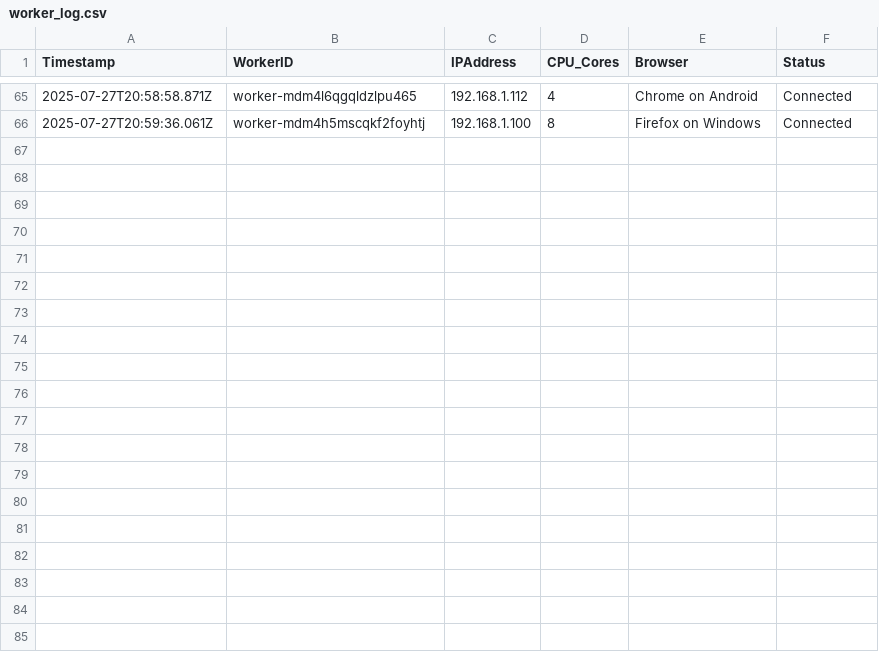
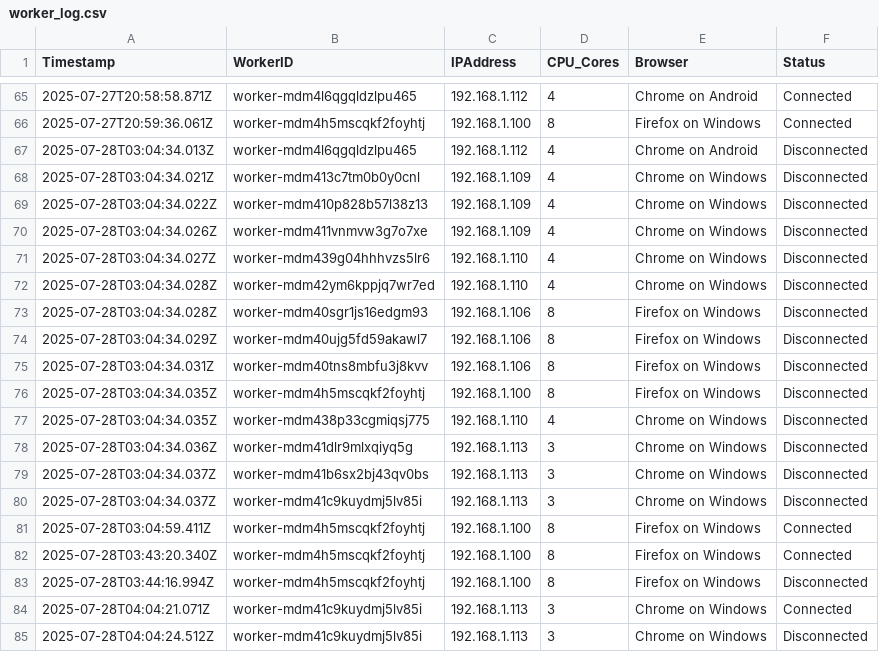
Before and after one commit to shyed2001/Webassembly, a CSV file: CCGS_WASM/prime_distributed_projectPrlCcB1B (2)/worker_log.csv, drawn as a sheet; only a part is shown, gaps mark what is left out; the diff covers the shown part only; the diff names each change by its address in the sheet, - before the commit and + after, or states it on an @@ line.

```diff
--- a/CCGS_WASM/prime_distributed_projectPrlCcB1B (2)/worker_log.csv
+++ b/CCGS_WASM/prime_distributed_projectPrlCcB1B (2)/worker_log.csv
+row 67: 2025-07-28T03:04:34.013Z | worker-mdm4l6qgqldzlpu465 | 192.168.1.112 | 4 | Chrome on Android | Disconnected
+row 68: 2025-07-28T03:04:34.021Z | worker-mdm413c7tm0b0y0cnl | 192.168.1.109 | 4 | Chrome on Windows | Disconnected
+row 69: 2025-07-28T03:04:34.022Z | worker-mdm410p828b57l38z13 | 192.168.1.109 | 4 | Chrome on Windows | Disconnected
+row 70: 2025-07-28T03:04:34.026Z | worker-mdm411vnmvw3g7o7xe | 192.168.1.109 | 4 | Chrome on Windows | Disconnected
+row 71: 2025-07-28T03:04:34.027Z | worker-mdm439g04hhhvzs5lr6 | 192.168.1.110 | 4 | Chrome on Windows | Disconnected
+row 72: 2025-07-28T03:04:34.028Z | worker-mdm42ym6kppjq7wr7ed | 192.168.1.110 | 4 | Chrome on Windows | Disconnected
+row 73: 2025-07-28T03:04:34.028Z | worker-mdm40sgr1js16edgm93 | 192.168.1.106 | 8 | Firefox on Windows | Disconnected
+row 74: 2025-07-28T03:04:34.029Z | worker-mdm40ujg5fd59akawl7 | 192.168.1.106 | 8 | Firefox on Windows | Disconnected
+row 75: 2025-07-28T03:04:34.031Z | worker-mdm40tns8mbfu3j8kvv | 192.168.1.106 | 8 | Firefox on Windows | Disconnected
+row 76: 2025-07-28T03:04:34.035Z | worker-mdm4h5mscqkf2foyhtj | 192.168.1.100 | 8 | Firefox on Windows | Disconnected
+row 77: 2025-07-28T03:04:34.035Z | worker-mdm438p33cgmiqsj775 | 192.168.1.110 | 4 | Chrome on Windows | Disconnected
+row 78: 2025-07-28T03:04:34.036Z | worker-mdm41dlr9mlxqiyq5g | 192.168.1.113 | 3 | Chrome on Windows | Disconnected
+row 79: 2025-07-28T03:04:34.037Z | worker-mdm41b6sx2bj43qv0bs | 192.168.1.113 | 3 | Chrome on Windows | Disconnected
+row 80: 2025-07-28T03:04:34.037Z | worker-mdm41c9kuydmj5lv85i | 192.168.1.113 | 3 | Chrome on Windows | Disconnected
+row 81: 2025-07-28T03:04:59.411Z | worker-mdm4h5mscqkf2foyhtj | 192.168.1.100 | 8 | Firefox on Windows | Connected
+row 82: 2025-07-28T03:43:20.340Z | worker-mdm4h5mscqkf2foyhtj | 192.168.1.100 | 8 | Firefox on Windows | Connected
+row 83: 2025-07-28T03:44:16.994Z | worker-mdm4h5mscqkf2foyhtj | 192.168.1.100 | 8 | Firefox on Windows | Disconnected
+row 84: 2025-07-28T04:04:21.071Z | worker-mdm41c9kuydmj5lv85i | 192.168.1.113 | 3 | Chrome on Windows | Connected
+row 85: 2025-07-28T04:04:24.512Z | worker-mdm41c9kuydmj5lv85i | 192.168.1.113 | 3 | Chrome on Windows | Disconnected
```
Also changed, not shown: 9 added rows elsewhere in this file, CCGS_WASM/prime_distributed_projectPrlCcB1B (2) - Code/worker_log.csv, 4 other files.
